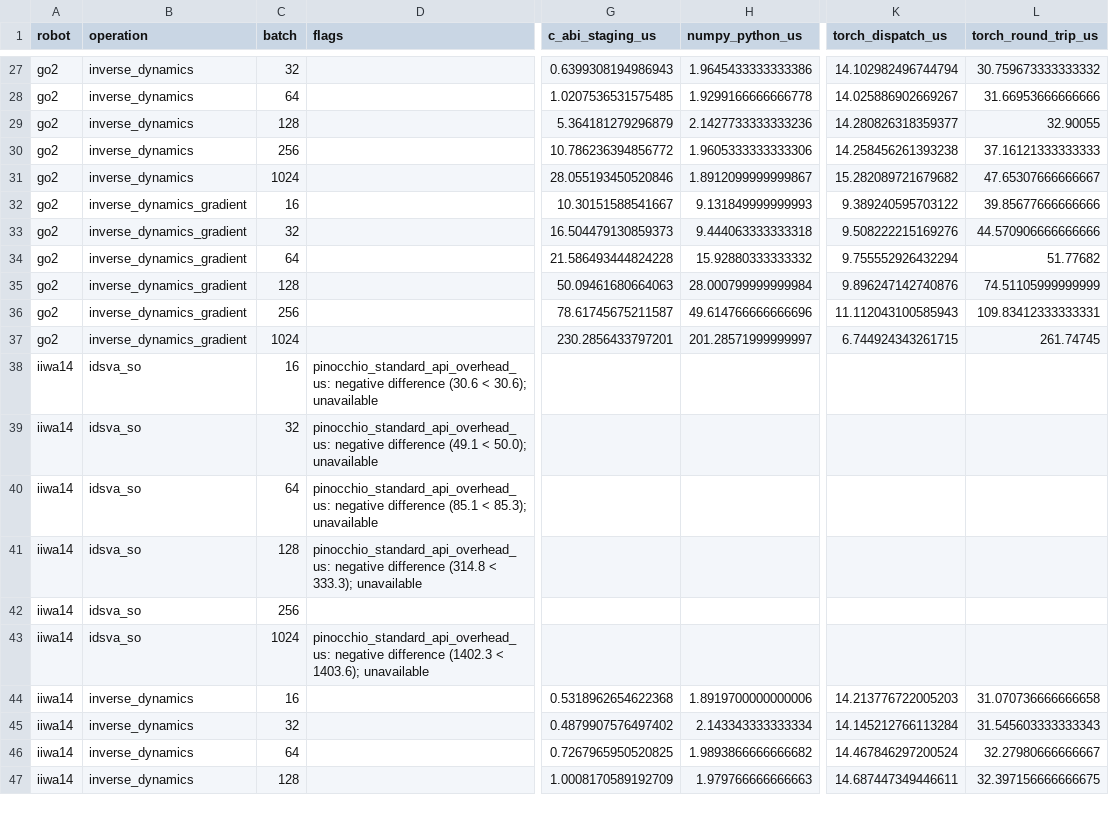
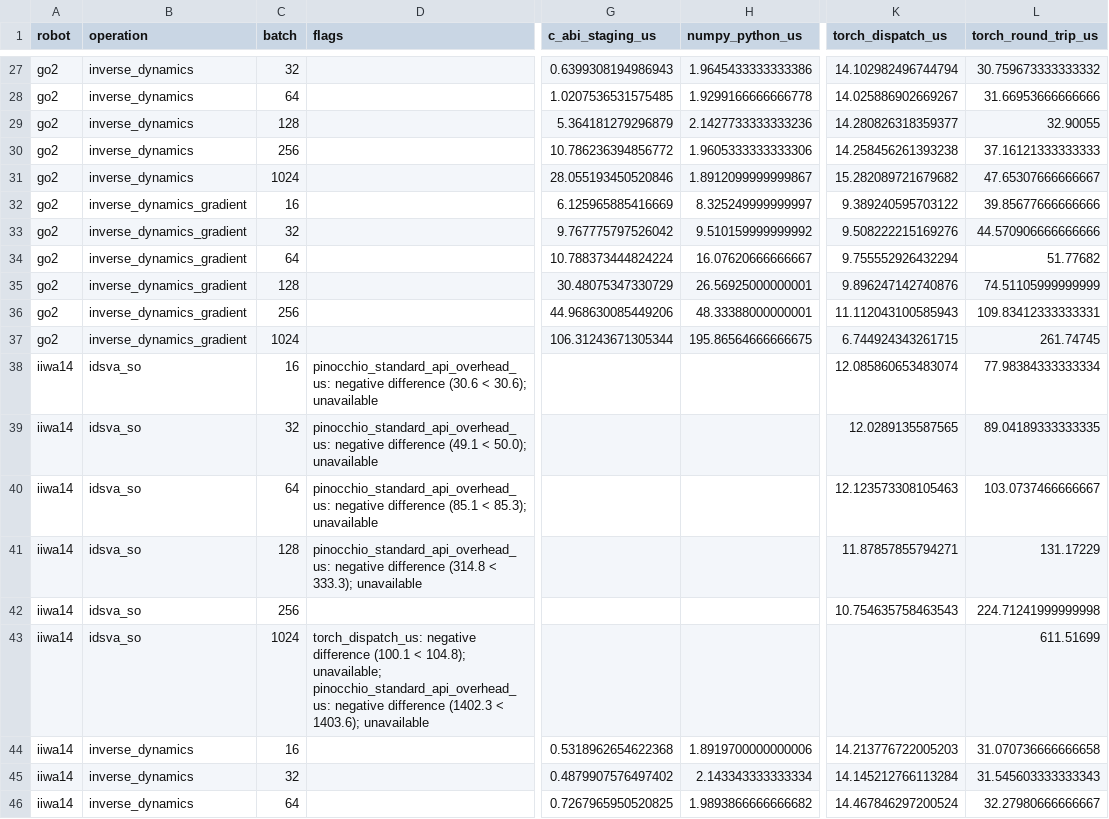
Before and after one commit to A2R-Lab/GRiD, a CSV file: docs/source/_static/release/decomposition.csv, drawn as a sheet; only a part is shown, gaps mark what is left out; the shorter side is filled out with more unchanged rows; the diff covers the shown part only; the diff names each change by its address in the sheet, - before the commit and + after, or states it on an @@ line.

```diff
--- a/docs/source/_static/release/decomposition.csv
+++ b/docs/source/_static/release/decomposition.csv
-G32 (c_abi_staging_us): 10.30151588541667
+G32 (c_abi_staging_us): 6.125965885416669
-H32 (numpy_python_us): 9.131849999999993
+H32 (numpy_python_us): 8.325249999999997
-G33 (c_abi_staging_us): 16.504479130859373
+G33 (c_abi_staging_us): 9.767775797526042
-H33 (numpy_python_us): 9.444063333333318
+H33 (numpy_python_us): 9.510159999999992
-G34 (c_abi_staging_us): 21.586493444824228
+G34 (c_abi_staging_us): 10.788373444824224
-H34 (numpy_python_us): 15.92880333333332
+H34 (numpy_python_us): 16.07620666666667
-G35 (c_abi_staging_us): 50.09461680664063
+G35 (c_abi_staging_us): 30.48075347330729
-H35 (numpy_python_us): 28.000799999999984
+H35 (numpy_python_us): 26.56925000000001
-G36 (c_abi_staging_us): 78.61745675211587
+G36 (c_abi_staging_us): 44.968630085449206
-H36 (numpy_python_us): 49.614766666666696
+H36 (numpy_python_us): 48.33388000000001
-G37 (c_abi_staging_us): 230.2856433797201
+G37 (c_abi_staging_us): 106.31243671305344
-H37 (numpy_python_us): 201.28571999999997
+H37 (numpy_python_us): 195.86564666666675
-K38 (torch_dispatch_us): (empty)
+K38 (torch_dispatch_us): 12.085860653483074
-L38 (torch_round_trip_us): (empty)
+L38 (torch_round_trip_us): 77.98384333333334
-K39 (torch_dispatch_us): (empty)
+K39 (torch_dispatch_us): 12.0289135587565
-L39 (torch_round_trip_us): (empty)
+L39 (torch_round_trip_us): 89.04189333333335
-K40 (torch_dispatch_us): (empty)
+K40 (torch_dispatch_us): 12.123573308105463
-L40 (torch_round_trip_us): (empty)
+L40 (torch_round_trip_us): 103.0737466666667
-K41 (torch_dispatch_us): (empty)
+K41 (torch_dispatch_us): 11.87857855794271
-L41 (torch_round_trip_us): (empty)
+L41 (torch_round_trip_us): 131.17229
-K42 (torch_dispatch_us): (empty)
+K42 (torch_dispatch_us): 10.754635758463543
-L42 (torch_round_trip_us): (empty)
+L42 (torch_round_trip_us): 224.71241999999998
-D43 (flags): pinocchio_standard_api_overhead_us: negative…
+D43 (flags): torch_dispatch_us: negative difference (100.1 < 104.8); unavailable; pinocchio_standard_api_overhead_us: negative…
-L43 (torch_round_trip_us): (empty)
+L43 (torch_round_trip_us): 611.51699
```
Also changed, not shown: 48 edited cells elsewhere in this file, 21 other files.
